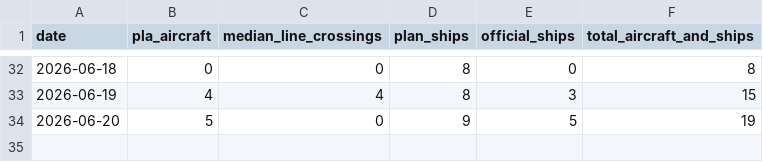
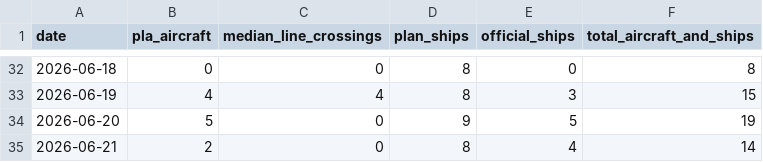
Before and after one commit to axolp/taiwan_risk_dashbaord, a CSV file: data/kpi1_data.csv, drawn as a sheet; only a part is shown, gaps mark what is left out; the diff names each change by its address in the sheet, - before the commit and + after, or states it on an @@ line.

```diff
--- a/data/kpi1_data.csv
+++ b/data/kpi1_data.csv
+row 35: 2026-06-21 | 2 | 0 | 8 | 4 | 14
```
Also changed, not shown: data/kpi7_data.csv.
